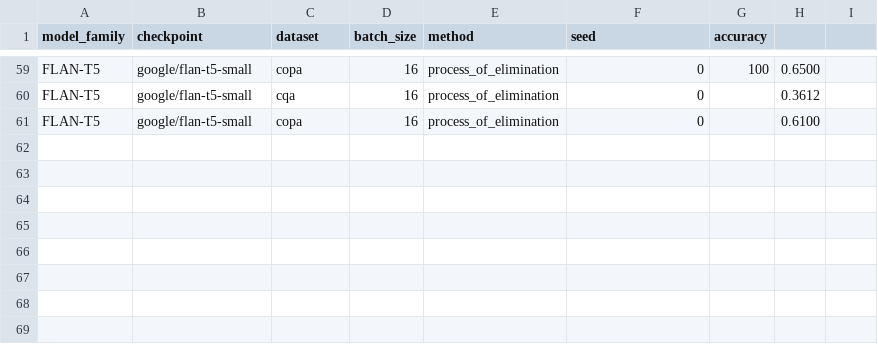
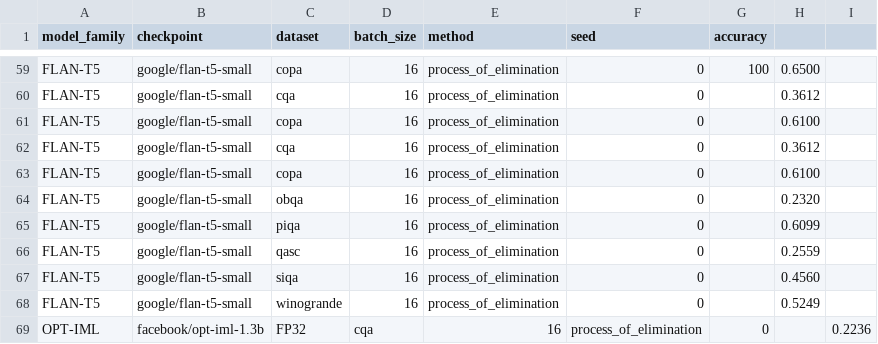
Before and after one commit to KasMasVan/csr_exp_resource_index, a CSV file: results/process_of_elimination.csv, drawn as a sheet; only a part is shown, gaps mark what is left out; the diff names each change by its address in the sheet, - before the commit and + after, or states it on an @@ line.

```diff
--- a/results/process_of_elimination.csv
+++ b/results/process_of_elimination.csv
+row 62: FLAN-T5 | google/flan-t5-small | cqa | 16 | process_of_elimination | 0 |  | 0.3612
+row 63: FLAN-T5 | google/flan-t5-small | copa | 16 | process_of_elimination | 0 |  | 0.6100
+row 64: FLAN-T5 | google/flan-t5-small | obqa | 16 | process_of_elimination | 0 |  | 0.2320
+row 65: FLAN-T5 | google/flan-t5-small | piqa | 16 | process_of_elimination | 0 |  | 0.6099
+row 66: FLAN-T5 | google/flan-t5-small | qasc | 16 | process_of_elimination | 0 |  | 0.2559
+row 67: FLAN-T5 | google/flan-t5-small | siqa | 16 | process_of_elimination | 0 |  | 0.4560
+row 68: FLAN-T5 | google/flan-t5-small | winogrande | 16 | process_of_elimination | 0 |  | 0.5249
+row 69: OPT-IML | facebook/opt-iml-1.3b | FP32 | cqa | 16 | process_of_elimination | 0 |  | 0.2236
```
Also changed, not shown: results/language_modeling.csv, results/multiple_choice_prompt.csv, 2 other files.
